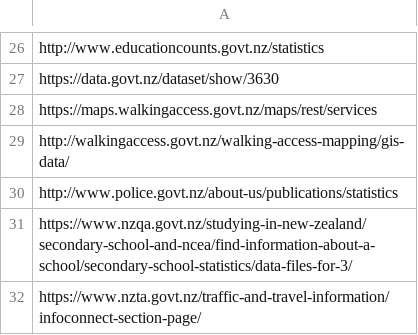
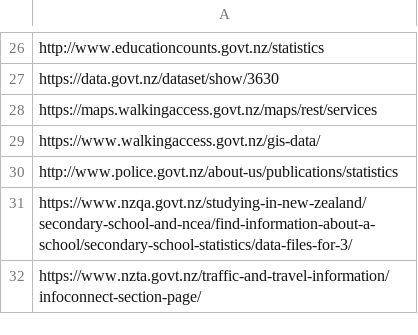
Before and after one commit to point-contents/new-zealand-data-1, a CSV file: urls.csv, drawn as a sheet; only a part is shown, gaps mark what is left out.

```diff
--- a/urls.csv
+++ b/urls.csv
@@ -28,3 +28,3 @@ https://data.govt.nz/dataset/show/3630,
 https://maps.walkingaccess.govt.nz/maps/rest/services,
-http://walkingaccess.govt.nz/walking-access-mapping/gis-data/,
+https://www.walkingaccess.govt.nz/gis-data/,
 http://www.police.govt.nz/about-us/publications/statistics,
```
